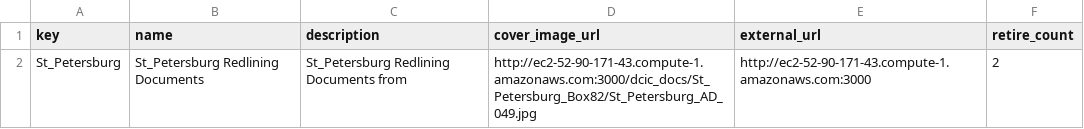
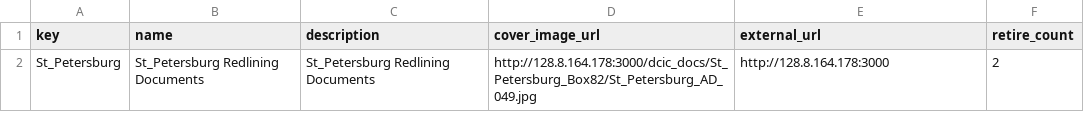
Before and after one commit to AI-Collaboratory/Scribe, a CSV file: html/project/st_petersburg/subjects/groups.csv, drawn as a sheet.

```diff
--- a/html/project/st_petersburg/subjects/groups.csv
+++ b/html/project/st_petersburg/subjects/groups.csv
@@ -1,2 +1,2 @@
 key,name,description,cover_image_url,external_url,retire_count
-St_Petersburg,St_Petersburg Redlining Documents,St_Petersburg Redlining Documents from ,http://ec2-52-90-171-43.compute-1.amazonaws.com:3000/dcic_docs/St_Petersburg_Box82/St_Petersburg_AD_049.jpg,http://ec2-52-90-171-43.compute-1.amazonaws.com:3000,2
+St_Petersburg,St_Petersburg Redlining Documents,St_Petersburg Redlining Documents,http://128.8.164.178:3000/dcic_docs/St_Petersburg_Box82/St_Petersburg_AD_049.jpg,http://128.8.164.178:3000,2
```
Also changed, not shown: html/project/st_petersburg/subjects/group_St_Petersburg.csv.
